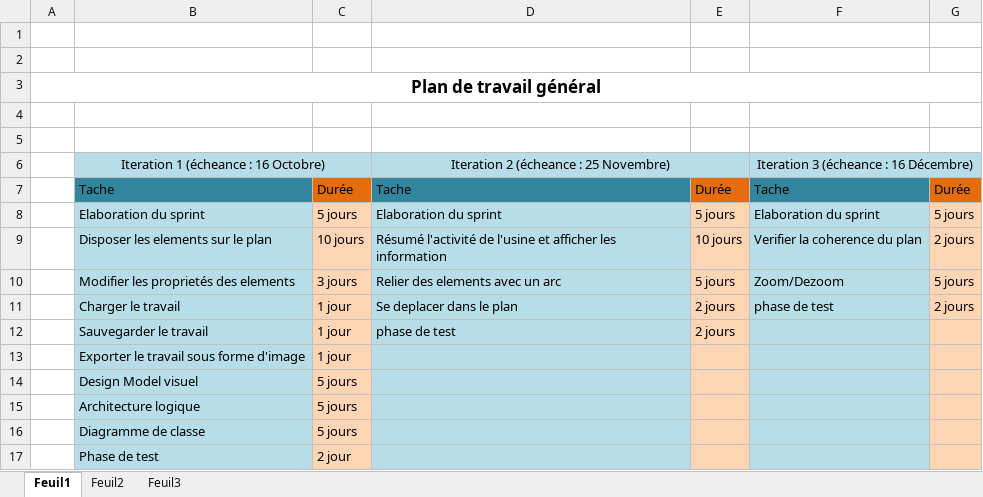
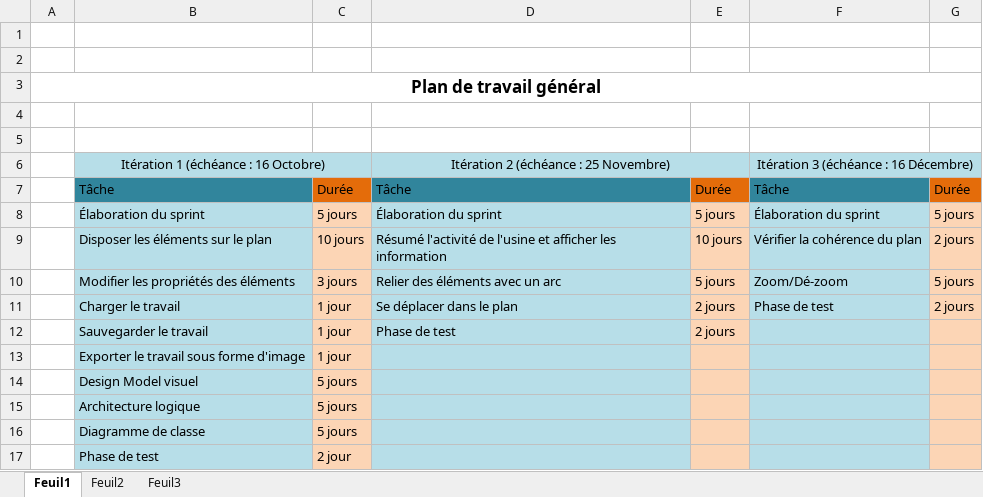
Before and after one commit to baudsp/Projet-ulaval-centre-de-recyclage---daltons, an Excel workbook: Document/PlanDeTravail.xlsx, sheet Feuil1, drawn as a sheet; values as stored, in another font and other column widths than the file's, no borders; the diff names each change by its address in the sheet, - before the commit and + after, or states it on an @@ line.

Commit message:
Correction des accents.

```diff
--- a/Document/PlanDeTravail.xlsx (sheet Feuil1)
+++ b/Document/PlanDeTravail.xlsx (sheet Feuil1)
-B6: Iteration 1 (écheance : 16 Octobre)
+B6: Itération 1 (échéance : 16 Octobre)
-D6: Iteration 2 (écheance : 25 Novembre)
+D6: Itération 2 (échéance : 25 Novembre)
-F6: Iteration 3 (écheance : 16 Décembre)
+F6: Itération 3 (échéance : 16 Décembre)
-B7: Tache
+B7: Tâche
-D7: Tache
+D7: Tâche
-F7: Tache
+F7: Tâche
-B8: Elaboration du sprint
+B8: Élaboration du sprint
-D8: Elaboration du sprint
+D8: Élaboration du sprint
-F8: Elaboration du sprint
+F8: Élaboration du sprint
-B9: Disposer les elements sur le plan
+B9: Disposer les éléments sur le plan
-F9: Verifier la coherence du plan
+F9: Vérifier la cohérence du plan
-B10: Modifier les proprietés des elements
+B10: Modifier les propriétés des éléments
-D10: Relier des elements avec un arc
+D10: Relier des éléments avec un arc
-F10: Zoom/Dezoom
+F10: Zoom/Dé-zoom
-D11: Se deplacer dans le plan
+D11: Se déplacer dans le plan
-F11: phase de test
+F11: Phase de test
-D12: phase de test
+D12: Phase de test
```
